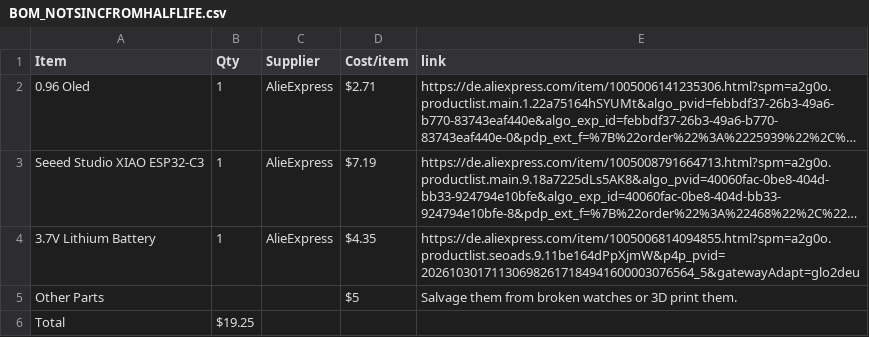
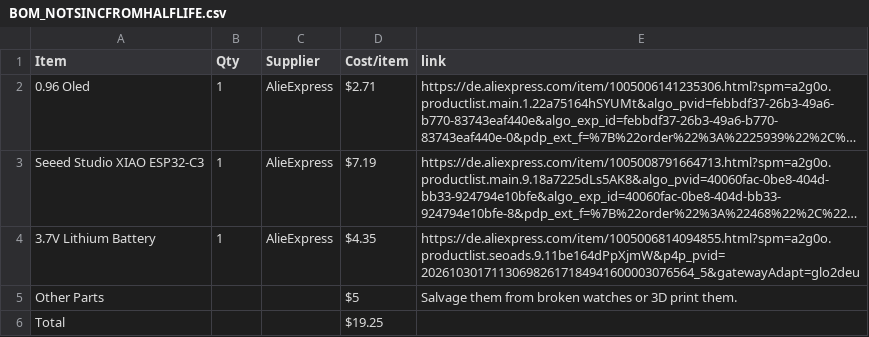
Before and after one commit to Gingembre3005/Gaming-Watch, a CSV file: BOM_NOTSINCFROMHALFLIFE.csv, drawn as a sheet; long unchanged cells end in …; the diff names each change by its address in the sheet, - before the commit and + after, or states it on an @@ line.

Commit message:
Fix total line formatting in BOM_NOTSINCFROMHALFLIFE.csv
Updated the BOM_NOTSINCFROMHALFLIFE.csv file to include a comma in the total line.

```diff
--- a/BOM_NOTSINCFROMHALFLIFE.csv
+++ b/BOM_NOTSINCFROMHALFLIFE.csv
-B6 (Qty): $19.25
+B6 (Qty): (empty)
-D6 (Cost/item): (empty)
+D6 (Cost/item): $19.25
```
